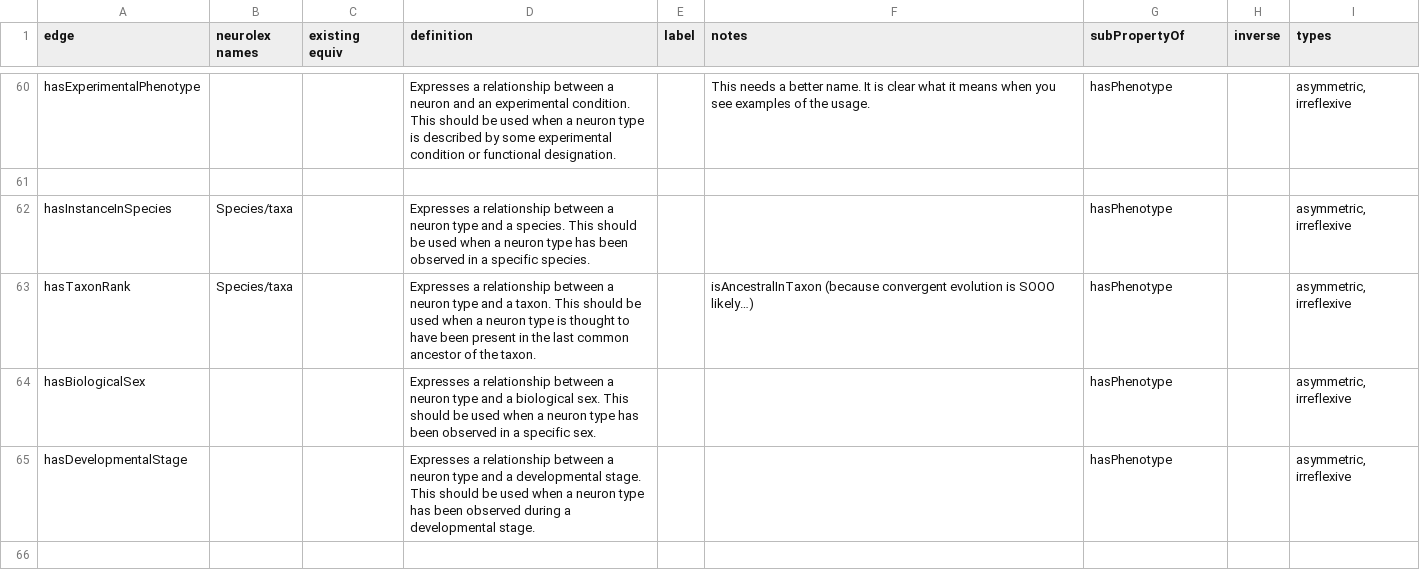
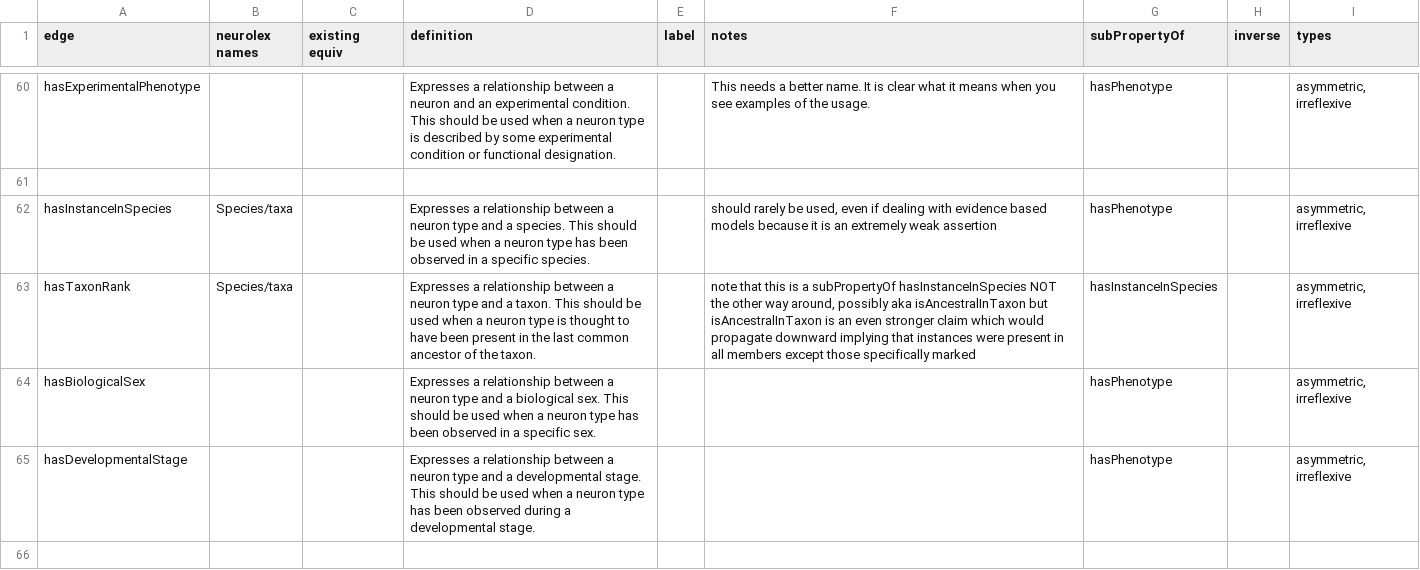
Before and after one commit to tgbugs/pyontutils, a CSV file: nifstd/resources/neuron_phenotype_edges.csv, drawn as a sheet; only a part is shown, gaps mark what is left out.

Commit message:
neurondm switch to use hasTaxonRank for all neurons

```diff
--- a/nifstd/resources/neuron_phenotype_edges.csv
+++ b/nifstd/resources/neuron_phenotype_edges.csv
@@ -61,4 +61,4 @@ hasExperimentalPhenotype,,,Expresses a relationship between a neuron and an expe
 ,,,,,,,,
-hasInstanceInSpecies,Species/taxa,,Expresses a relationship between a neuron type and a species. This should be used when a neuron type has been observed in a specific species.,,,hasPhenotype,,"asymmetric, irreflexive"
-hasTaxonRank,Species/taxa,,Expresses a relationship between a neuron type and a taxon. This should be used when a neuron type is thought to have been present in the last common ancestor of the taxon.,,isAncestralInTaxon (because convergent evolution is SOOO likely…),hasPhenotype,,"asymmetric, irreflexive"
+hasInstanceInSpecies,Species/taxa,,Expresses a relationship between a neuron type and a species. This should be used when a neuron type has been observed in a specific species.,,"should rarely be used, even if dealing with evidence based models because it is an extremely weak assertion",hasPhenotype,,"asymmetric, irreflexive"
+hasTaxonRank,Species/taxa,,Expresses a relationship between a neuron type and a taxon. This should be used when a neuron type is thought to have been present in the last common ancestor of the taxon.,,"note that this is a subPropertyOf hasInstanceInSpecies NOT the other way around, possibly aka isAncestralInTaxon but isAncestralInTaxon is an even stronger claim which would propagate downward implying that instances were present in all members except those specifically marked",hasInstanceInSpecies,,"asymmetric, irreflexive"
 hasBiologicalSex,,,Expresses a relationship between a neuron type and a biological sex. This should be used when a neuron type has been observed in a specific sex.,,,hasPhenotype,,"asymmetric, irreflexive"
```
Also changed, not shown: 5 other files.
